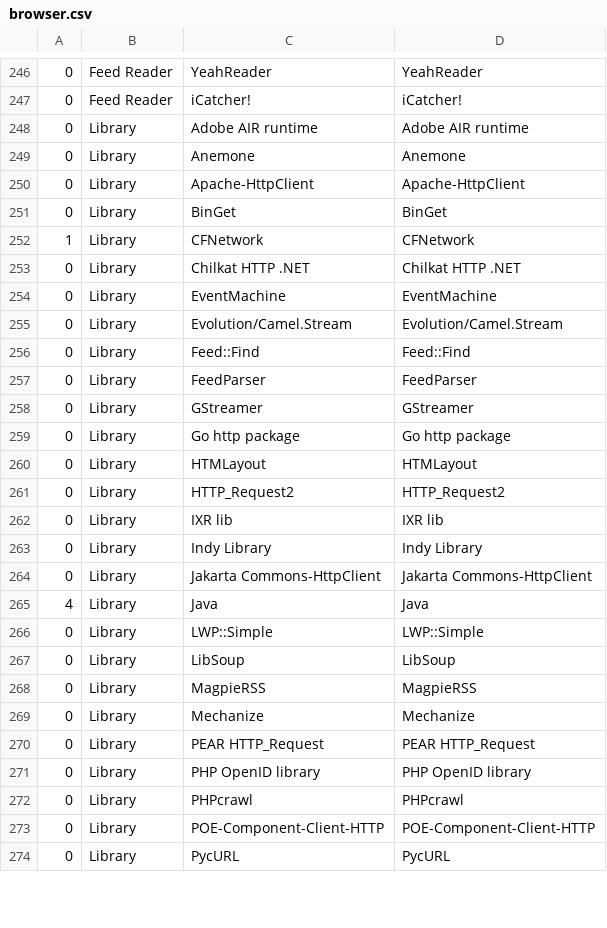
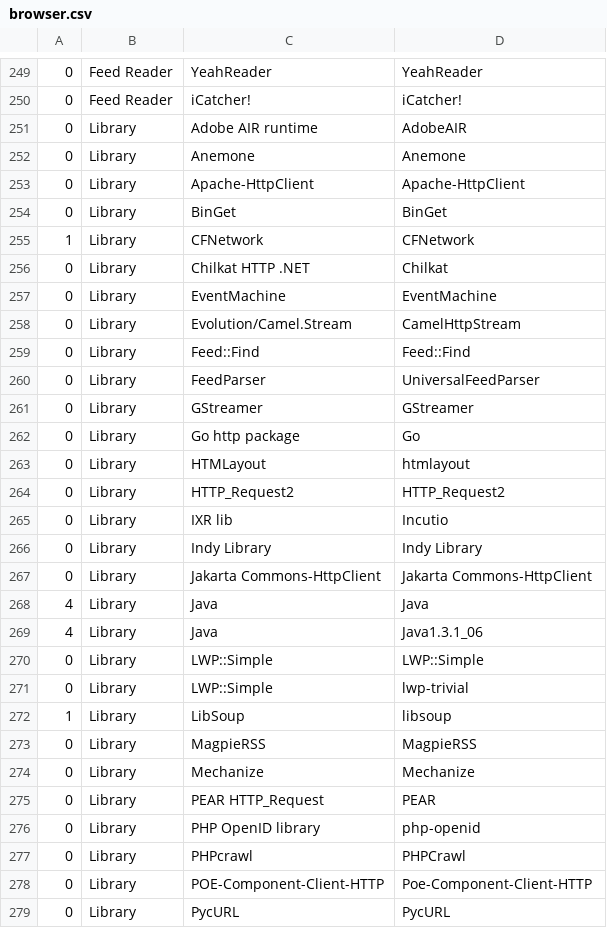
Before and after one commit to benbjohnson/agency, a CSV file: data/browser.csv, drawn as a sheet; only a part is shown, gaps mark what is left out; the diff covers the shown part only.

```diff
--- a/data/browser.csv
+++ b/data/browser.csv
@@ -247,3 +250,3 @@
 0,Feed Reader,iCatcher!,iCatcher!
-0,Library,Adobe AIR runtime,Adobe AIR runtime
+0,Library,Adobe AIR runtime,AdobeAIR
 0,Library,Anemone,Anemone
@@ -252,12 +255,12 @@
 1,Library,CFNetwork,CFNetwork
-0,Library,Chilkat HTTP .NET,Chilkat HTTP .NET
+0,Library,Chilkat HTTP .NET,Chilkat
 0,Library,EventMachine,EventMachine
-0,Library,Evolution/Camel.Stream,Evolution/Camel.Stream
+0,Library,Evolution/Camel.Stream,CamelHttpStream
 0,Library,Feed::Find,Feed::Find
-0,Library,FeedParser,FeedParser
+0,Library,FeedParser,UniversalFeedParser
 0,Library,GStreamer,GStreamer
-0,Library,Go http package,Go http package
-0,Library,HTMLayout,HTMLayout
+0,Library,Go http package,Go
+0,Library,HTMLayout,htmlayout
 0,Library,HTTP_Request2,HTTP_Request2
-0,Library,IXR lib,IXR lib
+0,Library,IXR lib,Incutio
 0,Library,Indy Library,Indy Library
@@ -265,10 +268,12 @@
 4,Library,Java,Java
+4,Library,Java,Java1.3.1_06
 0,Library,LWP::Simple,LWP::Simple
-0,Library,LibSoup,LibSoup
+0,Library,LWP::Simple,lwp-trivial
+1,Library,LibSoup,libsoup
 0,Library,MagpieRSS,MagpieRSS
 0,Library,Mechanize,Mechanize
-0,Library,PEAR HTTP_Request,PEAR HTTP_Request
-0,Library,PHP OpenID library,PHP OpenID library
-0,Library,PHPcrawl,PHPcrawl
-0,Library,POE-Component-Client-HTTP,POE-Component-Client-HTTP
+0,Library,PEAR HTTP_Request,PEAR
+0,Library,PHP OpenID library,php-openid
+0,Library,PHPcrawl,PHPCrawl
+0,Library,POE-Component-Client-HTTP,Poe-Component-Client-HTTP
 0,Library,PycURL,PycURL
```
Also changed, not shown: 14 added rows, 1 removed row and 29 edited cells elsewhere in this file, 9 other files.
